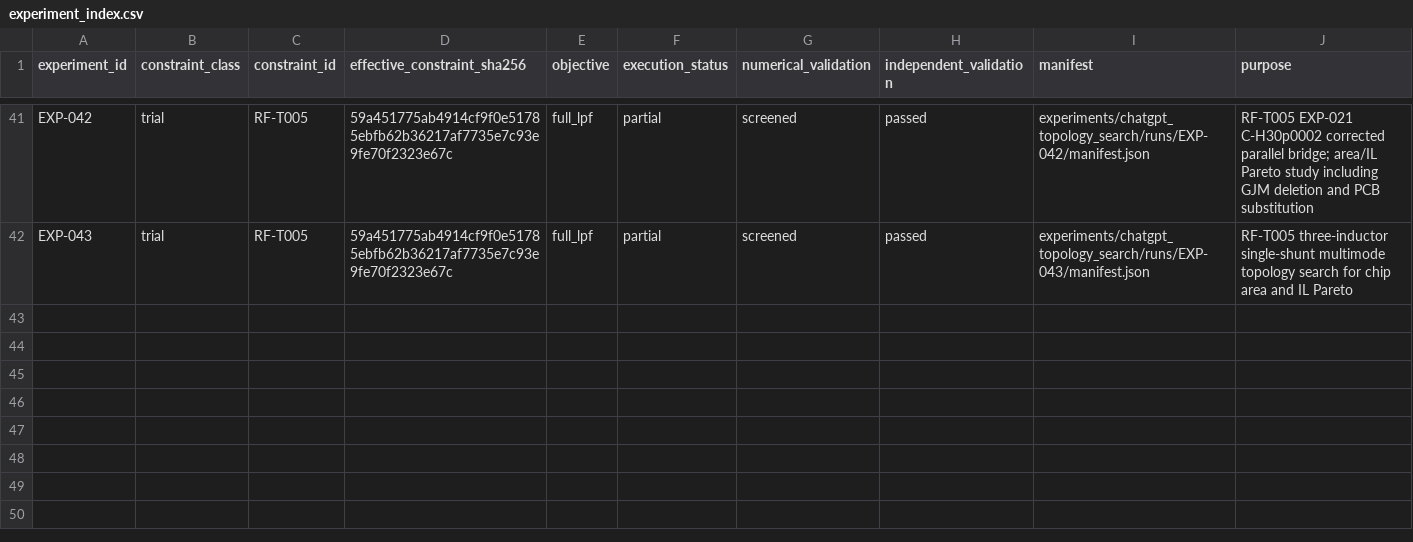
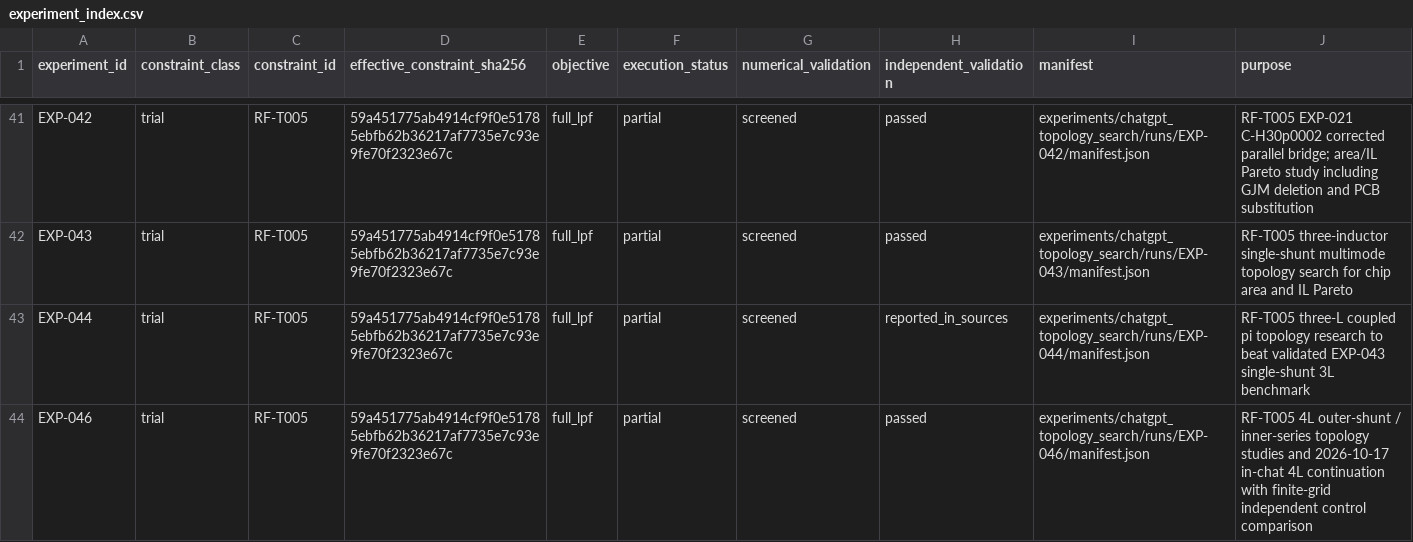
Before and after one commit to MasayaTakagi/reconfigurable-rf-lpf-research, a CSV file: data/experiment_index.csv, drawn as a sheet; only a part is shown, gaps mark what is left out.

Commit message:
Fix Phase 2 Actions and experiment metadata CI (#66)
* ci: remove invalid duplicate workflow YAML key

* ci: offer approved current RF constraints for experiment reservations

* ci: normalize EXP-044 manifest preserving original research provenance

* ci: add provenance manifest for archived EXP-046 Phase 2 results

* ci: reconcile experiment index with EXP-044 and EXP-046 manifests

* docs: record 2026-10-17 Actions CI repair and verification gates

* ci: align EXP-044 and EXP-046 evidence inventory metadata

* docs: keep metadata-report scope dynamic as new manifests are added

* ci: drop unsupported and non-fair Q33/GJM3 EXP-044 matrix entry

* ci: audit immutable triage snapshot identity without freezing future research additions

* ci: make EXP-044 fairness tests runnable under standard unittest without pytest

* test: track historical 39 manifests within expanded inventory

* test: compare metadata counts to current inventory and preserve legacy baseline

* test: retain historical source-metadata gap checks after new EXP runs

* test: allow expanded EXP reservation ledger

* test: compute reservation expectations from the current registry

* test: fix first and second reservation assertions to match latest ledger

* test: base simulated EXP reservation race on live fixture count

* test: verify dynamic next-ID race winner and retry

* test: keep 46-row frozen triage checks separate from current growing inventory

```diff
--- a/data/experiment_index.csv
+++ b/data/experiment_index.csv
@@ -42 +42,3 @@ EXP-042,trial,RF-T005,59a451775ab4914cf9f0e51785ebfb62b36217af7735e7c93e9fe70f23
 EXP-043,trial,RF-T005,59a451775ab4914cf9f0e51785ebfb62b36217af7735e7c93e9fe70f2323e67c,full_lpf,partial,screened,passed,experiments/chatgpt_topology_search/runs/EXP-043/manifest.json,RF-T005 three-inductor single-shunt multimode topology search for chip area and IL Pareto
+EXP-044,trial,RF-T005,59a451775ab4914cf9f0e51785ebfb62b36217af7735e7c93e9fe70f2323e67c,full_lpf,partial,screened,reported_in_sources,experiments/chatgpt_topology_search/runs/EXP-044/manifest.json,RF-T005 three-L coupled pi topology research to beat validated EXP-043 single-shunt 3L benchmark
+EXP-046,trial,RF-T005,59a451775ab4914cf9f0e51785ebfb62b36217af7735e7c93e9fe70f2323e67c,full_lpf,partial,screened,passed,experiments/chatgpt_topology_search/runs/EXP-046/manifest.json,RF-T005 4L outer-shunt / inner-series topology studies and 2026-10-17 in-chat 4L continuation with finite-grid independent control comparison
```
Also changed, not shown: data/experiment_evidence_inventory.csv, 14 other files.
